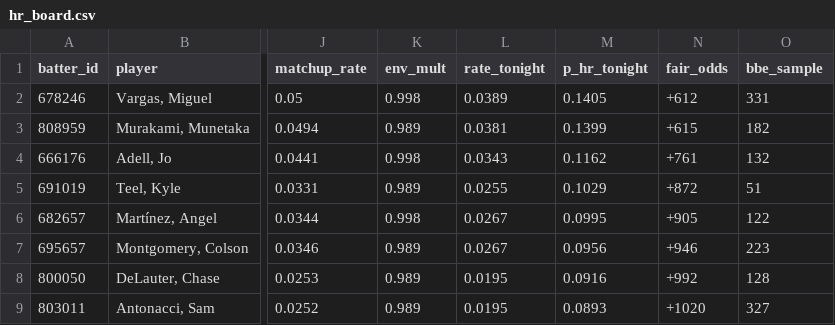
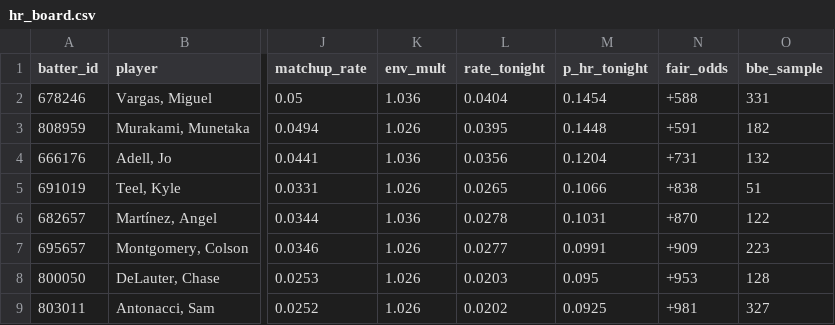
Before and after one commit to deebska/mlb-breakout-predictor, a CSV file: hr_board.csv, drawn as a sheet; only a part is shown, gaps mark what is left out; the diff covers the shown part only; the diff names each change by its address in the sheet, - before the commit and + after, or states it on an @@ line.

```diff
--- a/hr_board.csv
+++ b/hr_board.csv
-K2 (env_mult): 0.998
+K2 (env_mult): 1.036
-L2 (rate_tonight): 0.0389
+L2 (rate_tonight): 0.0404
-M2 (p_hr_tonight): 0.1405
+M2 (p_hr_tonight): 0.1454
-N2 (fair_odds): +612
+N2 (fair_odds): +588
-K3 (env_mult): 0.989
+K3 (env_mult): 1.026
-L3 (rate_tonight): 0.0381
+L3 (rate_tonight): 0.0395
-M3 (p_hr_tonight): 0.1399
+M3 (p_hr_tonight): 0.1448
-N3 (fair_odds): +615
+N3 (fair_odds): +591
-K4 (env_mult): 0.998
+K4 (env_mult): 1.036
-L4 (rate_tonight): 0.0343
+L4 (rate_tonight): 0.0356
-M4 (p_hr_tonight): 0.1162
+M4 (p_hr_tonight): 0.1204
-N4 (fair_odds): +761
+N4 (fair_odds): +731
-K5 (env_mult): 0.989
+K5 (env_mult): 1.026
-L5 (rate_tonight): 0.0255
+L5 (rate_tonight): 0.0265
-M5 (p_hr_tonight): 0.1029
+M5 (p_hr_tonight): 0.1066
-N5 (fair_odds): +872
+N5 (fair_odds): +838
-K6 (env_mult): 0.998
+K6 (env_mult): 1.036
-L6 (rate_tonight): 0.0267
+L6 (rate_tonight): 0.0278
-M6 (p_hr_tonight): 0.0995
+M6 (p_hr_tonight): 0.1031
-N6 (fair_odds): +905
+N6 (fair_odds): +870
-K7:K9 (env_mult): 0.989
+K7:K9 (env_mult): 1.026
-L7 (rate_tonight): 0.0267
+L7 (rate_tonight): 0.0277
-M7 (p_hr_tonight): 0.0956
+M7 (p_hr_tonight): 0.0991
-N7 (fair_odds): +946
+N7 (fair_odds): +909
-L8 (rate_tonight): 0.0195
+L8 (rate_tonight): 0.0203
-M8 (p_hr_tonight): 0.0916
+M8 (p_hr_tonight): 0.095
-N8 (fair_odds): +992
+N8 (fair_odds): +953
-L9 (rate_tonight): 0.0195
+L9 (rate_tonight): 0.0202
-M9 (p_hr_tonight): 0.0893
+M9 (p_hr_tonight): 0.0925
-N9 (fair_odds): +1020
+N9 (fair_odds): +981
```
Also changed, not shown: 40 edited cells elsewhere in this file, 10 other files.
